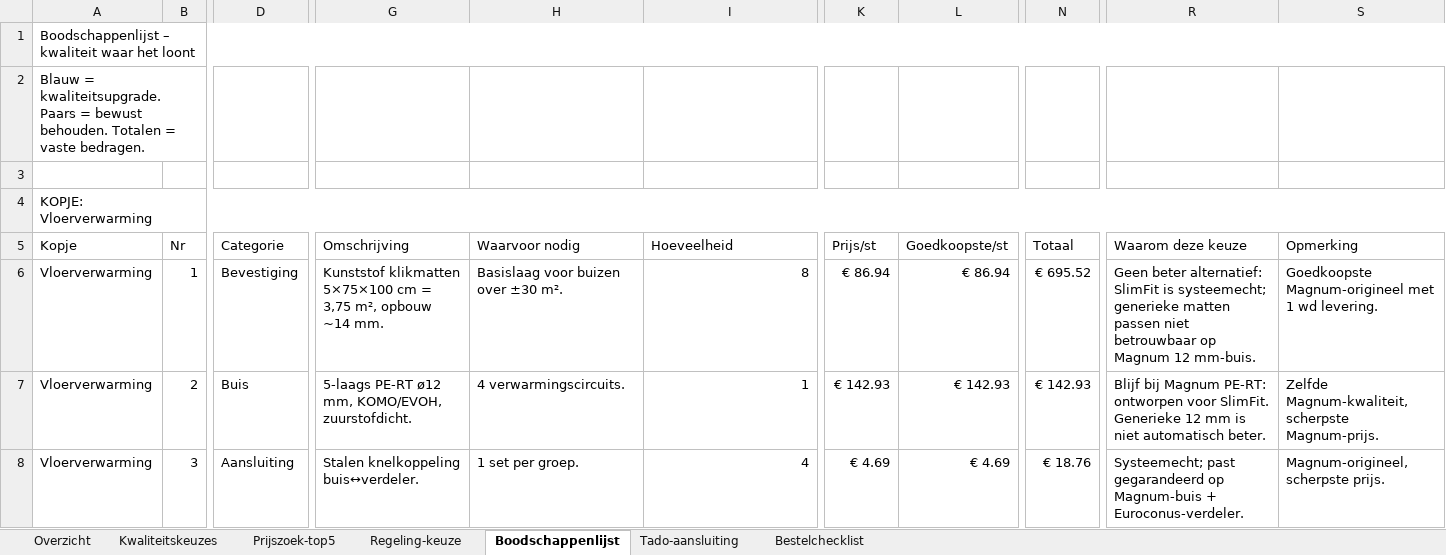
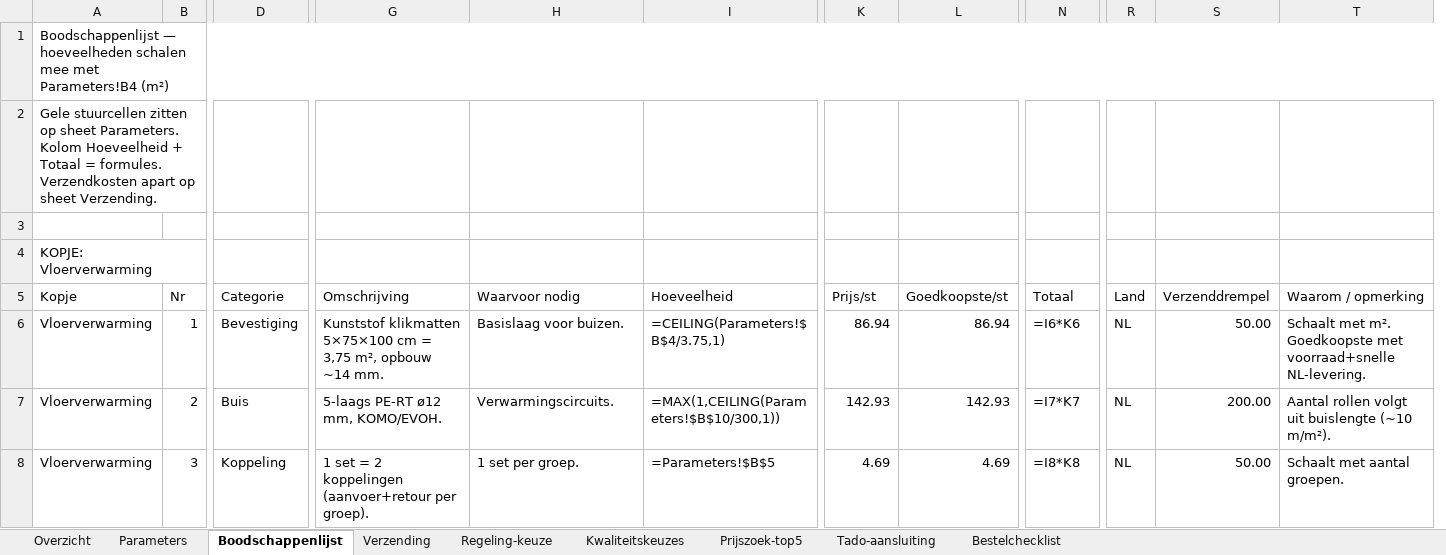
Before and after one commit to bmverhagen/test, an Excel workbook: Materiaalbenodigdheden_Vloerverwarming.xlsx, sheet Boodschappenlijst, drawn as a sheet; only a part is shown, gaps mark what is left out; values as stored, in another font and other column widths than the file's, no cell formats; formulas without a stored value are shown as written; removed rows and columns are numbered as before the commit, all else as after; the diff covers the shown part only; the diff names each change by its address in the sheet, - before the commit and + after, or states it on an @@ line.

```diff
--- a/Materiaalbenodigdheden_Vloerverwarming.xlsx (sheet Boodschappenlijst)
+++ b/Materiaalbenodigdheden_Vloerverwarming.xlsx (sheet Boodschappenlijst)
+sheet tab: Parameters
+sheet tab: Verzending
@@ sheet tab order changed: Overzicht | Parameters | Boodschappenlijst | Verzending | Regeling-keuze | Kwaliteitskeuzes | Prijszoek-top5 | Tado-aansluiting | Bestelchecklist @@
-column R (Waarom deze keuze), rows 6-8: Geen beter alternatief: SlimFit is systeemecht; generieke matten passen niet betrouwbaar op Magnum 12 mm-buis. | Blijf bij Magnum PE-RT: ontworpen voor SlimFit. Generieke 12 mm is niet automatisch beter. | Systeemecht; past gegarandeerd op Magnum-buis + Euroconus-verdeler.
-column S (Opmerking), rows 6-8: Goedkoopste Magnum-origineel met 1 wd levering. | Zelfde Magnum-kwaliteit, scherpste Magnum-prijs. | Magnum-origineel, scherpste prijs.
+column R (Land), rows 6-8: all NL
+column S (Verzenddrempel), rows 6-8: 50.00 | 200.00 | 50.00
+column T (Waarom / opmerking), rows 6-8: Schaalt met m². Goedkoopste met voorraad+snelle NL-levering. | Aantal rollen volgt uit buislengte (~10 m/m²). | Schaalt met aantal groepen.
-A1 (Kopje): Boodschappenlijst – kwaliteit waar het loont
+A1 (Kopje): Boodschappenlijst — hoeveelheden schalen mee met Parameters!B4 (m²)
-A2 (Kopje): Blauw = kwaliteitsupgrade. Paars = bewust behouden. Totalen = vaste bedragen.
+A2 (Kopje): Gele stuurcellen zitten op sheet Parameters. Kolom Hoeveelheid + Totaal = formules. Verzendkosten apart op sheet Verzending.
-A4:S4 merged
-H6 (Waarvoor nodig): Basislaag voor buizen over ±30 m².
+H6 (Waarvoor nodig): Basislaag voor buizen.
-I6 (Hoeveelheid): 8
+I6 (Hoeveelheid): =CEILING(Parameters!$B$4/3.75,1)
-K6 (Prijs/st): € 86.94
+K6 (Prijs/st): 86.94
-L6 (Goedkoopste/st): € 86.94
+L6 (Goedkoopste/st): 86.94
-N6 (Totaal): € 695.52
+N6 (Totaal): =I6*K6
-G7 (Omschrijving): 5-laags PE-RT ø12 mm, KOMO/EVOH, zuurstofdicht.
+G7 (Omschrijving): 5-laags PE-RT ø12 mm, KOMO/EVOH.
-H7 (Waarvoor nodig): 4 verwarmingscircuits.
+H7 (Waarvoor nodig): Verwarmingscircuits.
-I7 (Hoeveelheid): 1
+I7 (Hoeveelheid): =MAX(1,CEILING(Parameters!$B$10/300,1))
-K7 (Prijs/st): € 142.93
+K7 (Prijs/st): 142.93
-L7 (Goedkoopste/st): € 142.93
+L7 (Goedkoopste/st): 142.93
-N7 (Totaal): € 142.93
+N7 (Totaal): =I7*K7
-D8 (Categorie): Aansluiting
+D8 (Categorie): Koppeling
-G8 (Omschrijving): Stalen knelkoppeling buis↔verdeler.
+G8 (Omschrijving): 1 set = 2 koppelingen (aanvoer+retour per groep).
-I8 (Hoeveelheid): 4
+I8 (Hoeveelheid): =Parameters!$B$5
-K8 (Prijs/st): € 4.69
+K8 (Prijs/st): 4.69
-L8 (Goedkoopste/st): € 4.69
+L8 (Goedkoopste/st): 4.69
-N8 (Totaal): € 18.76
+N8 (Totaal): =I8*K8
```
Also changed, not shown: 6 removed rows, 131 edited cells and merged cells elsewhere in this sheet, sheet Bestelchecklist, sheet Tado-aansluiting, sheet Overzicht, sheet Kwaliteitskeuzes, sheet Regeling-keuze, sheet Prijszoek-top5, cell formats.
